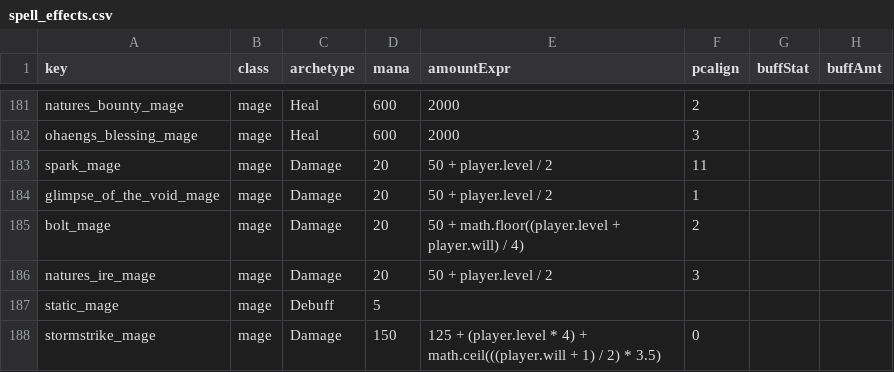
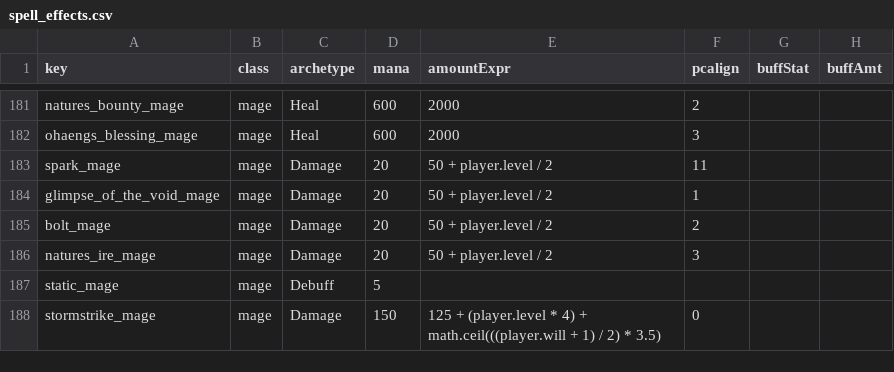
Before and after one commit to Essorcal/Project1998, a CSV file: game-data/spell_effects.csv, drawn as a sheet; only a part is shown, gaps mark what is left out; the diff names each change by its address in the sheet, - before the commit and + after, or states it on an @@ line.

Commit message:
Mage Bolt lands Spark's 50 + level/2 for 20 mana and keeps its refusals
#200, decided by Caleb on 2026-10-22 (decision sheet item 3, option A).
Bolt is the Spark family's Ming-Ken name, and every source puts it at
Spark's 20 mana: the 2002-12-30 Nexus Atlas mage page, the live one, and
RTK's Spells/mage/spark.lua, whose bolt_mage casts global_zap at 20. Its
SpellParams.csv row said 2 + 1.5 x Will for 4 mana instead, labelled
rtk-lua, which RTK contradicts: at high Will it hit far harder than Spark
for a fifth of the mana, at low Will far softer.

Its spell_effects.csv row now reads 50 + level/2, as #361 made the other
seven, and its numbers come from that row. The SpellParams row still binds
verbs.magic_damage but carries none of its own: a row that only binds the
verb takes its amount and mana from the export row, ctx.spellAmount (new)
and ctx.spellMana. ctx.spellAmount is the evaluation CastArch hands the
archetype (Session.RowAmount, now shared), unrounded to the one floor at
the armour step (#78, #361). Freeze, the verb's other row, keeps its flat
112 for 800.

Bolt does not move onto the Damage archetype. magic_damage carries the
refusals #356 and Caleb's 2026-10-21 decisions gave Bolt, and with the
SpellParams row removed the archetype answered 8 of the pinned cases
differently: "You do not have enough mana." for "Not enough mana to cast
Bolt." at a creature or a player, that line instead of silence when short
at nothing or at an NPC, and on a PvP map an unaimed Bolt at nothing
landing on its caster for 20 mana instead of being free and silent. So its
animation, sound, target rules, refusals and lack of a cooldown stay as
they were; only the damage and the mana move.

A spell bound this way with no export row would have struck for 1 and
said nothing; ctx.spellAmount throws instead, so the cast errors before it
spends and says it isn't working. Bolt's row has no aether, and a fact pins
that, because magic_damage arms none: the early pages' 3 s Spark aether
(decision sheet item 4) would need the verb first.

SparkFamilyBaseTests casts Bolt through the real frame at the four live
readings, the AC 85 self-cast (aimed at its own id on the arena), Will 10
against 50, and its odd-level half, and pins both rows. NpcDamageVerbTests'
4-mana Bolt facts move to 20, and a new fact pins Bolt at an NPC with too
little mana as silent and free. On 2874006, 16 of these are red; with
Bolt's amount rounded before the armour step, the six odd-level cases are.

```diff
--- a/game-data/spell_effects.csv
+++ b/game-data/spell_effects.csv
-E185 (amountExpr): 50 + math.floor((player.level + player.will) / 4)
+E185 (amountExpr): 50 + player.level / 2
```
Also changed, not shown: game-data/SpellParams.csv, 7 other files.
